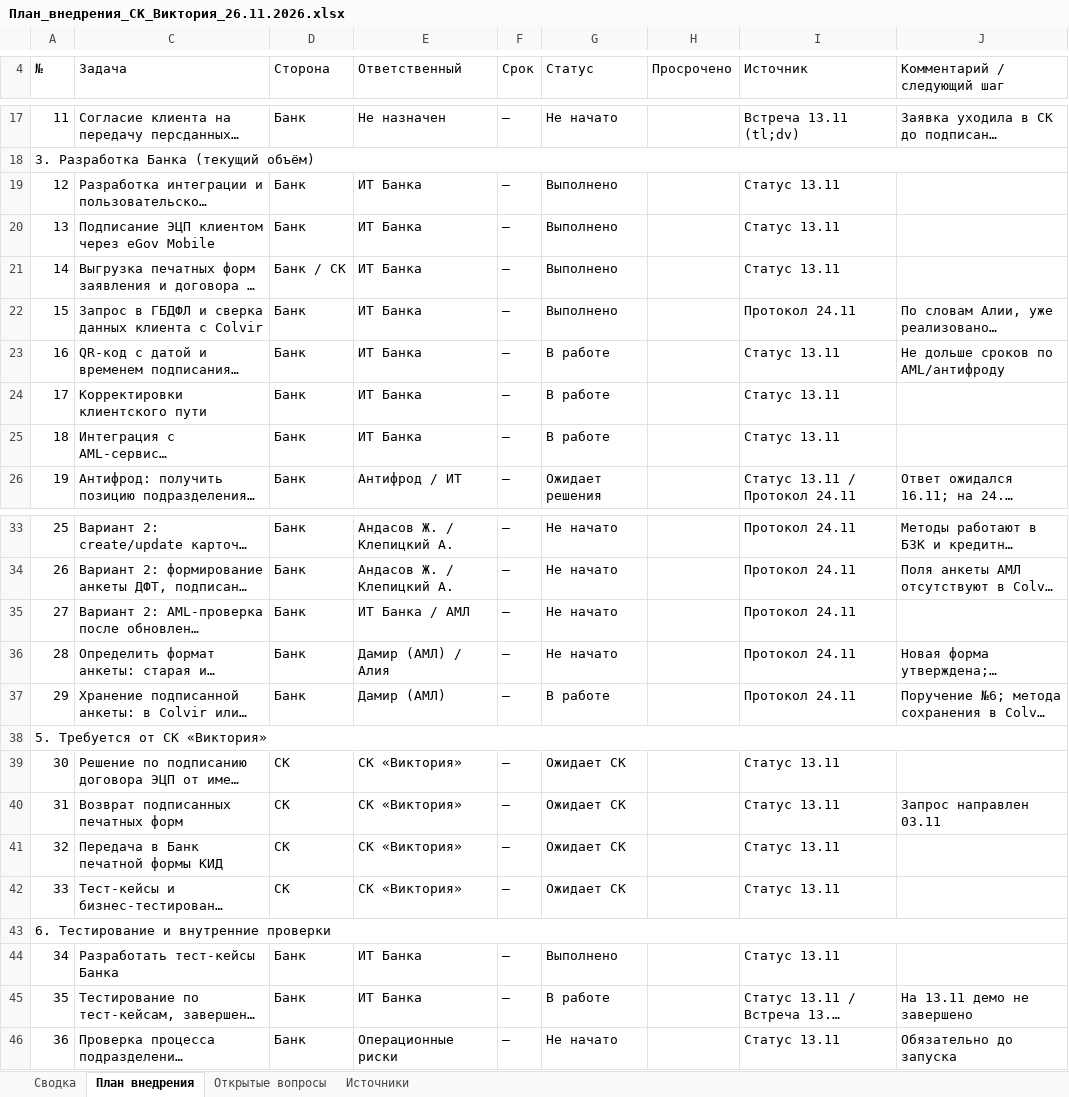
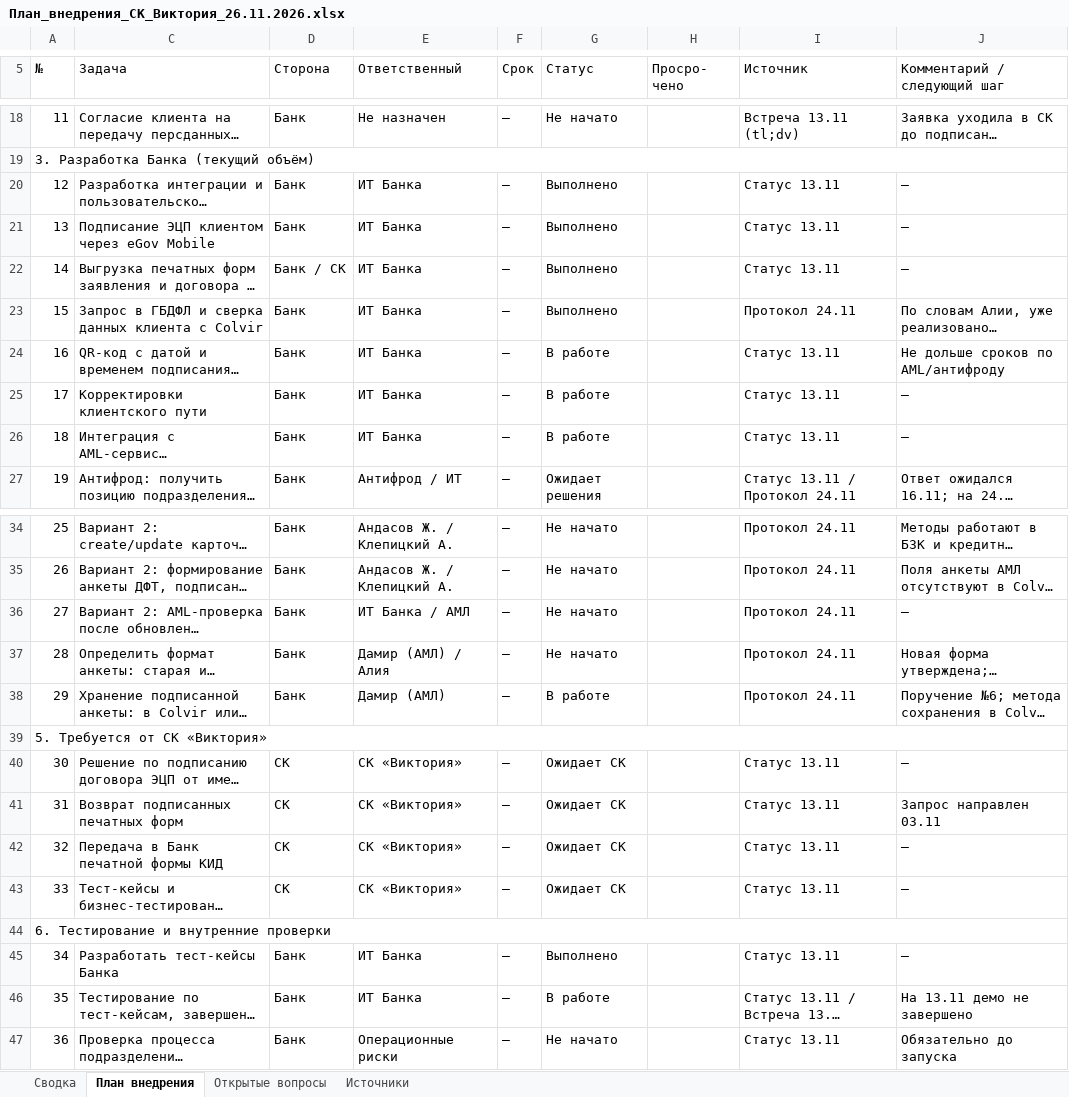
Before and after one commit to deniskoviktor/project1, an Excel workbook: План_внедрения_СК_Виктория_26.11.2026.xlsx, sheet План внедрения, drawn as a sheet; only a part is shown, gaps mark what is left out; long unchanged cells end in …; values as stored, in another font and other column widths than the file's, no cell formats; conditional formats not drawn; addresses are those after the commit; ↵ is a line break in a cell; the diff covers the shown part only; the diff names each change by its address in the sheet, - before the commit and + after, or states it on an @@ line.

```diff
--- a/План_внедрения_СК_Виктория_26.11.2026.xlsx (sheet План внедрения)
+++ b/План_внедрения_СК_Виктория_26.11.2026.xlsx (sheet План внедрения)
-H5: Просрочено
+H5: Просро- ↵ чено
-J20:J22 (Комментарий / следующий шаг): (empty)
+J20:J22 (Комментарий / следующий шаг): —
-J25:J26 (Комментарий / следующий шаг): (empty)
+J25:J26 (Комментарий / следующий шаг): —
-J36 (Комментарий / следующий шаг): (empty)
+J36 (Комментарий / следующий шаг): —
-J40 (Комментарий / следующий шаг): (empty)
+J40 (Комментарий / следующий шаг): —
-J42:J43 (Комментарий / следующий шаг): (empty)
+J42:J43 (Комментарий / следующий шаг): —
-J45 (Комментарий / следующий шаг): (empty)
+J45 (Комментарий / следующий шаг): —
```
Also changed, not shown: 10 added rows, 1 removed row, 5 edited cells and row numbers in column A elsewhere in this sheet, sheet Сводка, sheet Открытые вопросы, sheet Источники, cell formats, formulas that keep their value.
